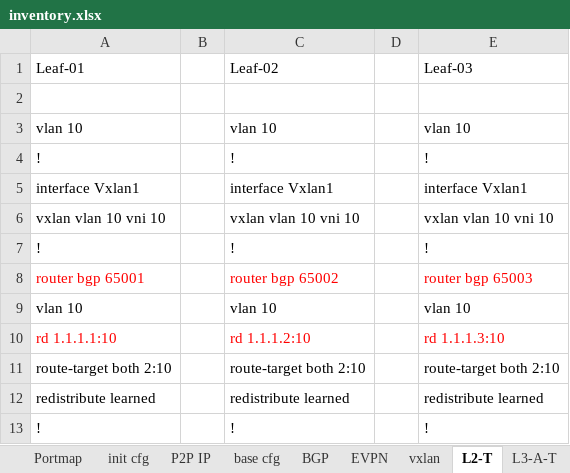
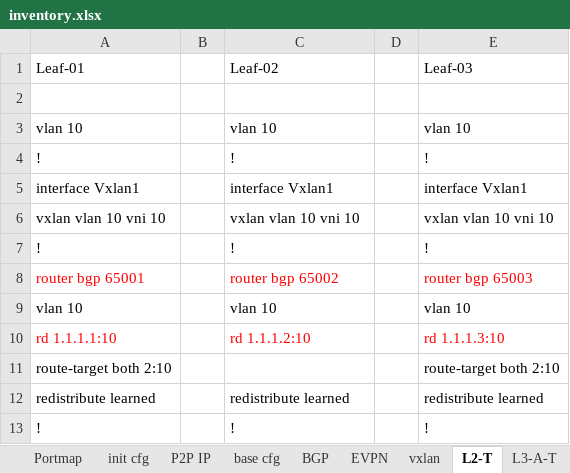
Before and after one commit to stonestar82/customAvd, an Excel workbook: upload/inventory.xlsx, sheet L2-T, drawn as a sheet; values as stored, in another font and other column widths than the file's, no borders; the diff names each change by its address in the sheet, - before the commit and + after, or states it on an @@ line.

```diff
--- a/upload/inventory.xlsx (sheet L2-T)
+++ b/upload/inventory.xlsx (sheet L2-T)
-C11: route-target both 2:10
+C11: (empty)
```
Also changed, not shown: sheet Var, 3 other files.
